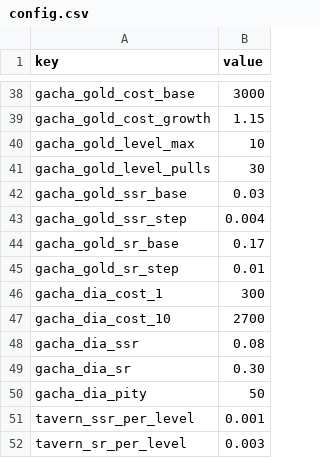
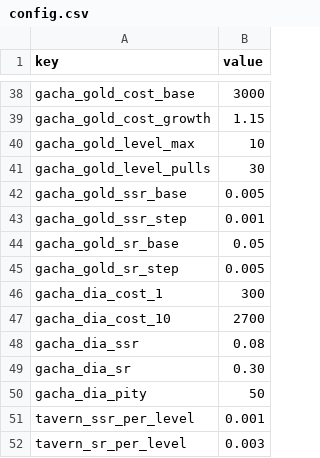
Before and after one commit to ILSEONG/CastleRPG, a CSV file: data/config.csv, drawn as a sheet; only a part is shown, gaps mark what is left out.

```diff
--- a/data/config.csv
+++ b/data/config.csv
@@ -41,6 +41,6 @@ gacha_gold_level_max,10
 gacha_gold_level_pulls,30
-gacha_gold_ssr_base,0.03
-gacha_gold_ssr_step,0.004
-gacha_gold_sr_base,0.17
-gacha_gold_sr_step,0.01
+gacha_gold_ssr_base,0.005
+gacha_gold_ssr_step,0.001
+gacha_gold_sr_base,0.05
+gacha_gold_sr_step,0.005
 gacha_dia_cost_1,300
```
Also changed, not shown: 7 other files.
